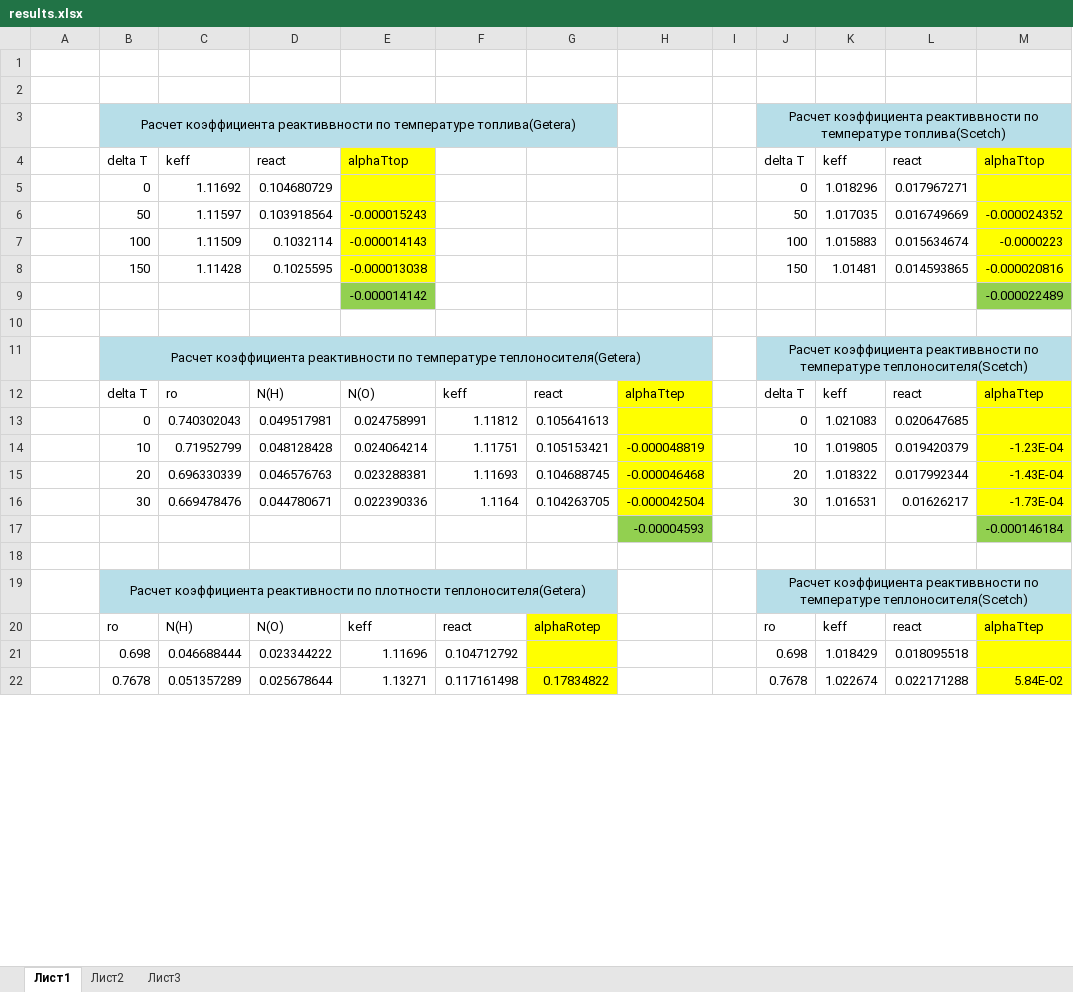
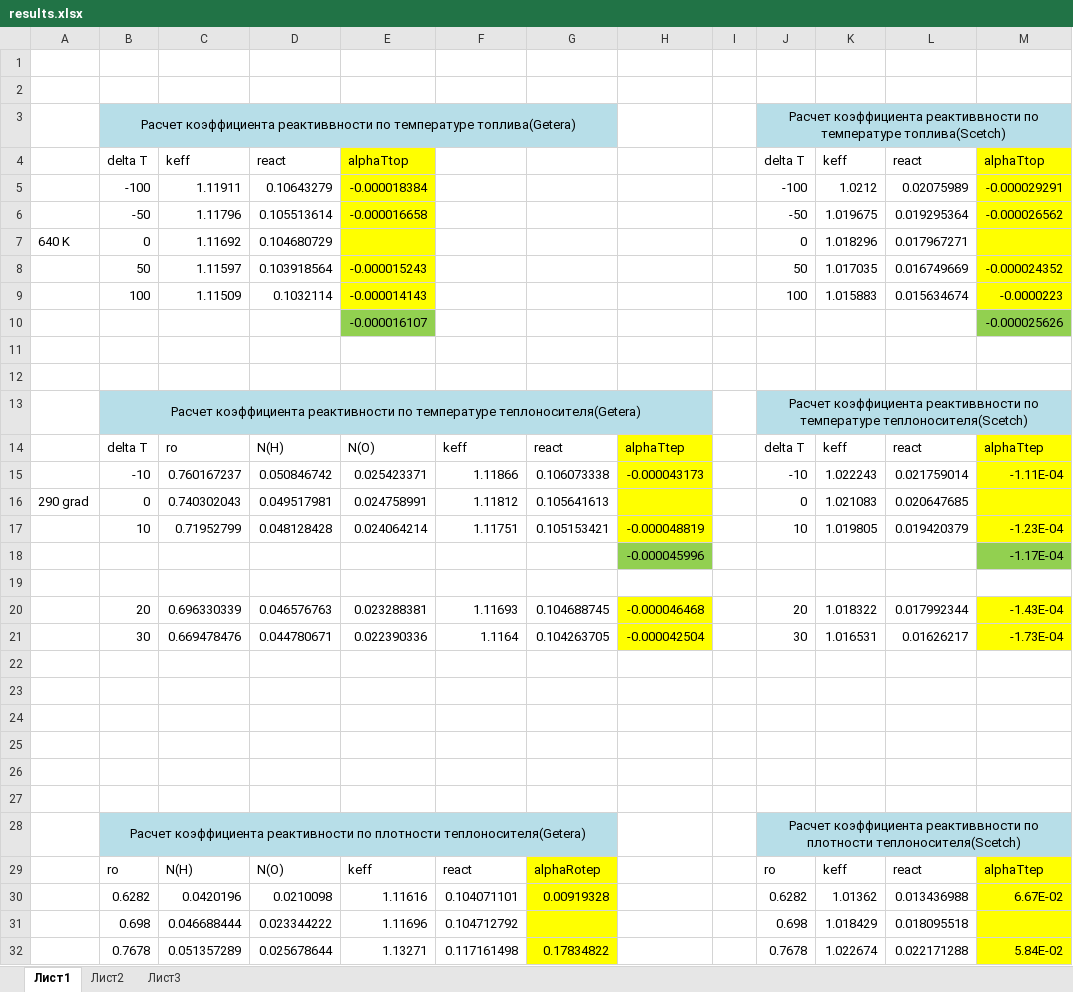
Before and after one commit to GolovPavel/-Designing-of-the-PEB, an Excel workbook: Security_calculation/Coefficents_of_reactivity/results.xlsx, sheet Лист1, drawn as a sheet; only a part is shown; values as stored, in another font and other column widths than the file's, no borders; removed rows and columns are numbered as before the commit, all else as after; the diff covers the shown part only; the diff names each change by its address in the sheet, - before the commit and + after, or states it on an @@ line.

Commit message:
finish coeff. of reactivity calculation

```diff
--- a/Security_calculation/Coefficents_of_reactivity/results.xlsx (sheet Лист1)
+++ b/Security_calculation/Coefficents_of_reactivity/results.xlsx (sheet Лист1)
+row 5:  | -100 | 1.11911 | 0.10643279 | -0.000018384 |  |  |  |  | -100 | 1.0212 | 0.02075989 | -0.000029291
+row 6:  | -50 | 1.11796 | 0.105513614 | -0.000016658 |  |  |  |  | -50 | 1.019675 | 0.019295364 | -0.000026562
-A7: (empty)
+A7: 640 K
-row 8:  | 150 | 1.11428 | 0.1025595 | -0.000013038 |  |  |  |  | 150 | 1.01481 | 0.014593865 | -0.000020816
+row 10:  |  |  |  | -0.000016107 |  |  |  |  |  |  |  | -0.000025626
-row 11:  |  |  |  | -0.000014142 |  |  |  |  |  |  |  | -0.000022489
+row 11: (empty)
-E11 fill: #92D050
+E11 fill: none
-M11 fill: #92D050
+M11 fill: none
+row 15:  | -10 | 0.760167237 | 0.050846742 | 0.025423371 | 1.11866 | 0.106073338 | -0.000043173 |  | -10 | 1.022243 | 0.021759014 | -1.11E-04
-A16: (empty)
+A16: 290 grad
+row 18:  |  |  |  |  |  |  | -0.000045996 |  |  |  |  | -1.17E-04
+row 19: (empty)
-row 17:  |  |  |  |  |  |  | -0.00004593 |  |  |  |  | -0.000146184
+row 23: (empty)
+row 24: (empty)
+row 25: (empty)
+row 26: (empty)
+row 27: (empty)
-J28: …реактиввности по температуре теплоносителя(Scetch)
+J28: …реактиввности по плотности теплоносителя(Scetch)
+row 30:  | 0.6282 | 0.0420196 | 0.0210098 | 1.11616 | 0.104071101 | 0.00919328 |  |  | 0.6282 | 1.01362 | 0.013436988 | 6.67E-02
```
Also changed, not shown: 4 added rows, 1 removed row, 8 edited cells and cell formats elsewhere in this sheet, formulas that keep their value, 21 other files.
